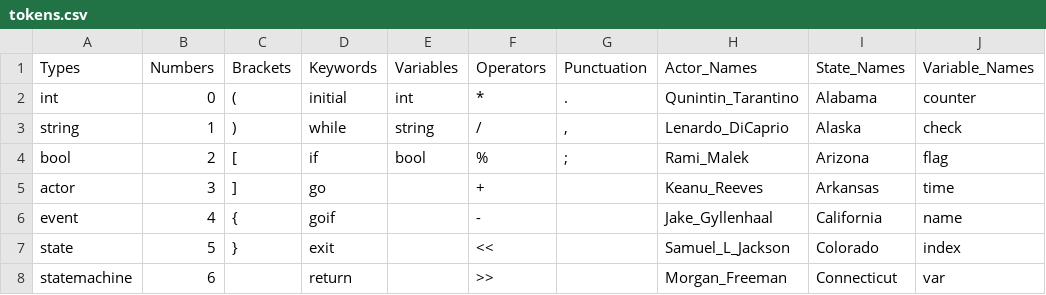
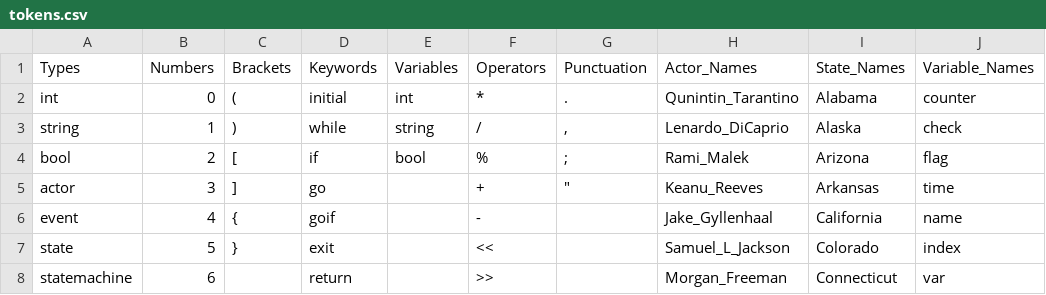
Before and after one commit to sssiv/ARCS, a CSV file: Code/State_Machine_Testing/tokens.csv, drawn as a sheet; only a part is shown; the diff names each change by its address in the sheet, - before the commit and + after, or states it on an @@ line.

Commit message:
C++ version can now red in all tokens

```diff
--- a/Code/State_Machine_Testing/tokens.csv
+++ b/Code/State_Machine_Testing/tokens.csv
-G5 (Punctuation): (empty)
+G5 (Punctuation): "
```
Also changed, not shown: 13 other files.
